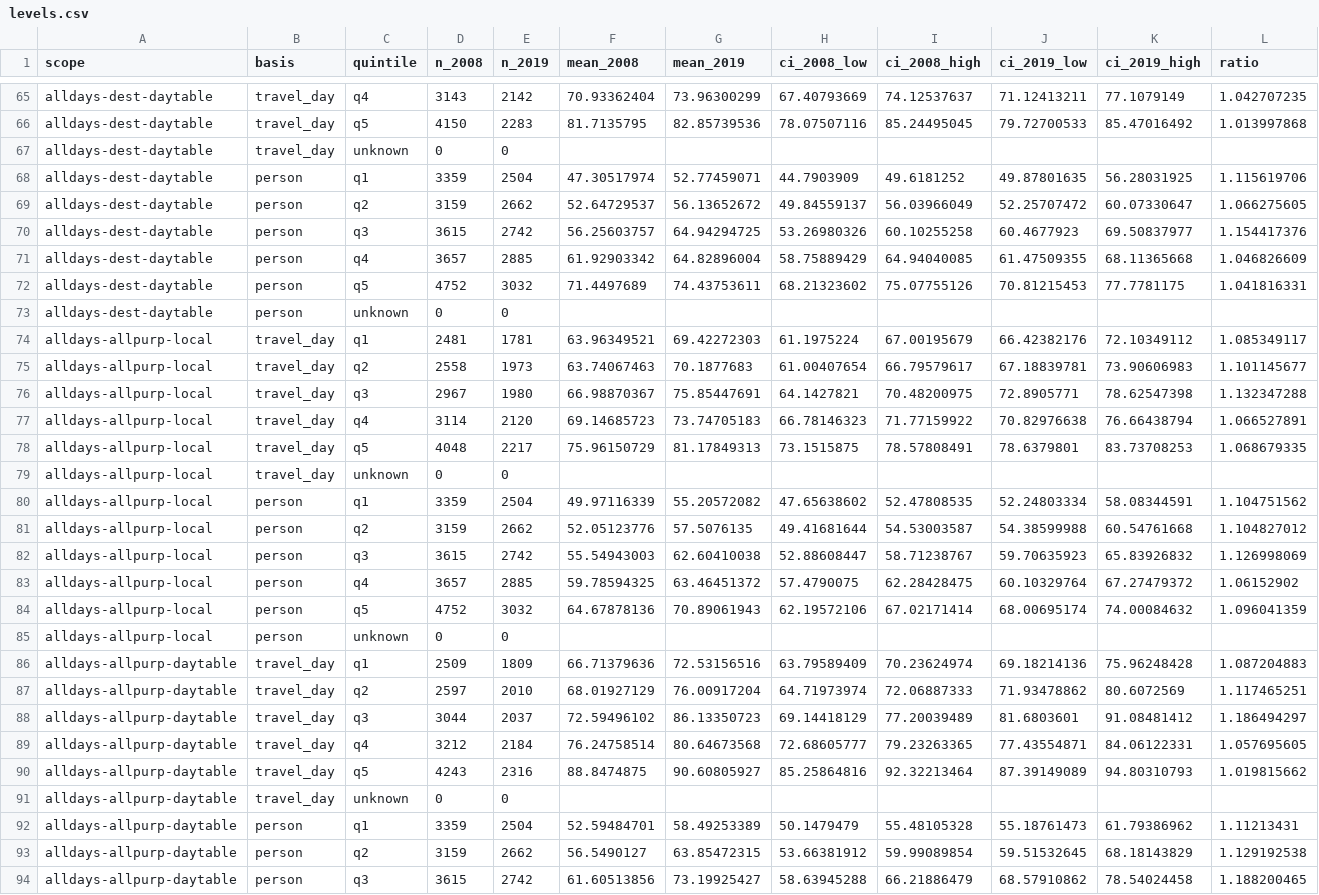
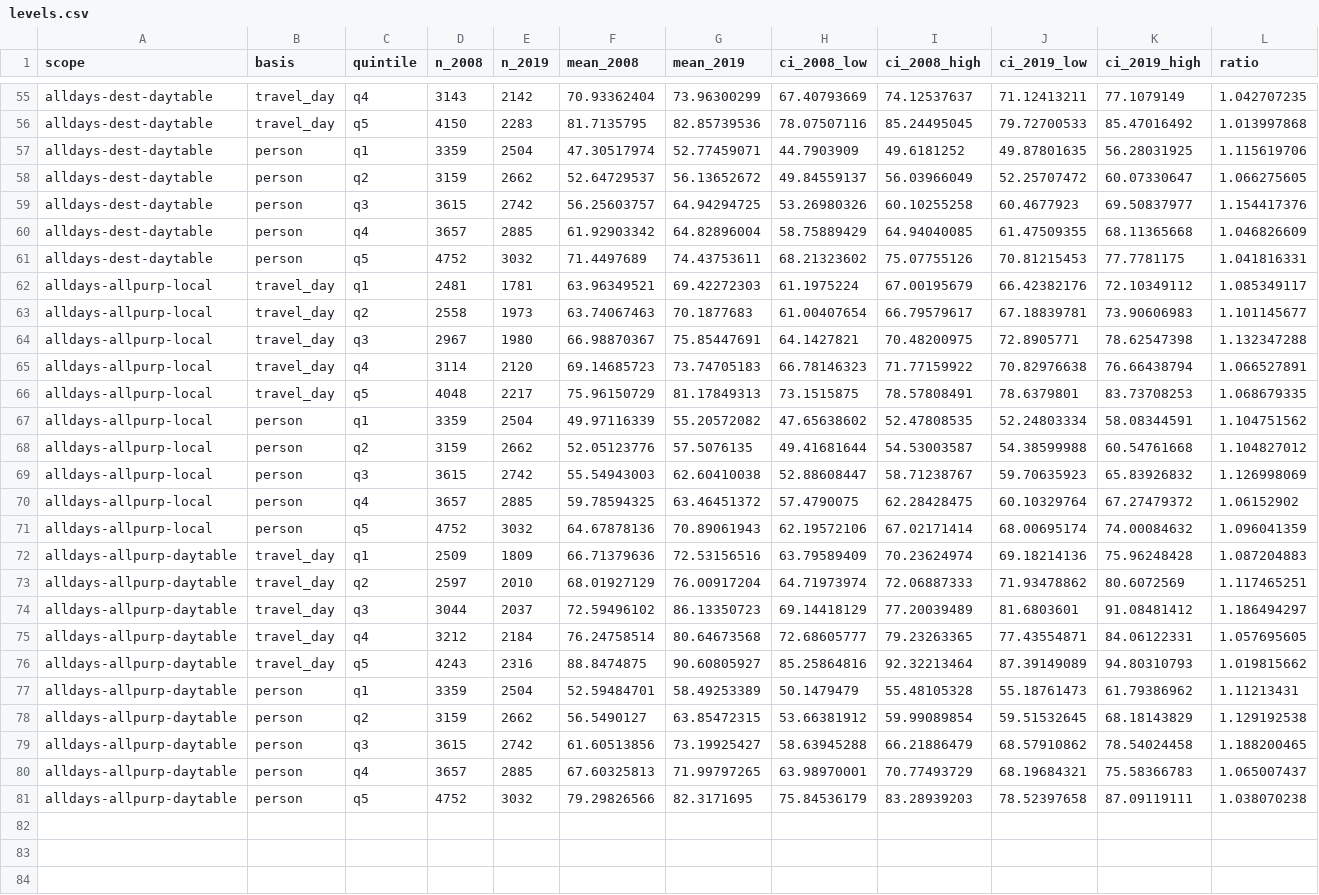
Before and after one commit to vastuhlfauth/phd_model, a CSV file: docs/data/step12_income/levels.csv, drawn as a sheet; only a part is shown, gaps mark what is left out; the shorter side is filled out with more unchanged rows; rows hold the shown columns only; the diff covers the shown part only; the diff names each change by its address in the sheet, - before the commit and + after, or states it on an @@ line.

```diff
--- a/docs/data/step12_income/levels.csv
+++ b/docs/data/step12_income/levels.csv
-row 67: alldays-dest-daytable | travel_day | unknown | 0 | 0
-row 73: alldays-dest-daytable | person | unknown | 0 | 0
-row 79: alldays-allpurp-local | travel_day | unknown | 0 | 0
-row 85: alldays-allpurp-local | person | unknown | 0 | 0
-row 91: alldays-allpurp-daytable | travel_day | unknown | 0 | 0
```
Also changed, not shown: 11 removed rows elsewhere in this file, docs/data/step12_income/quintile_density.csv, 3 other files.
